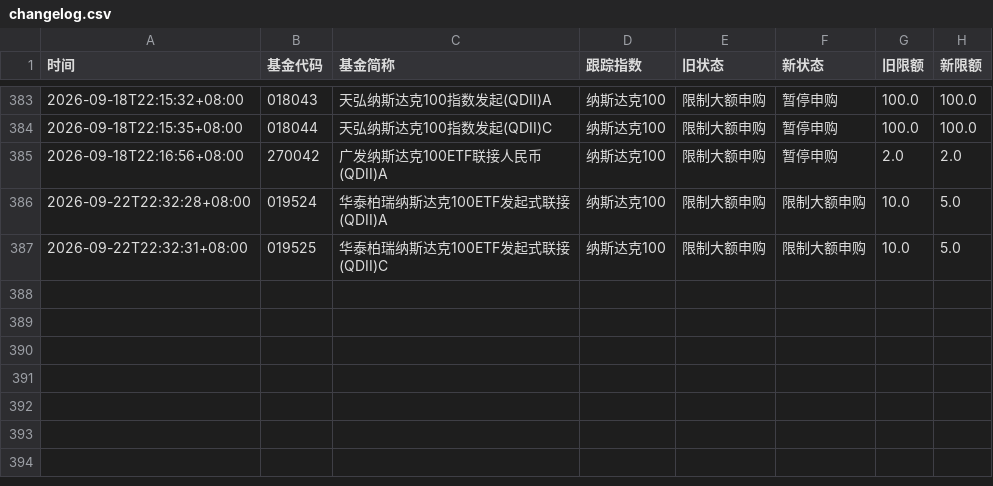
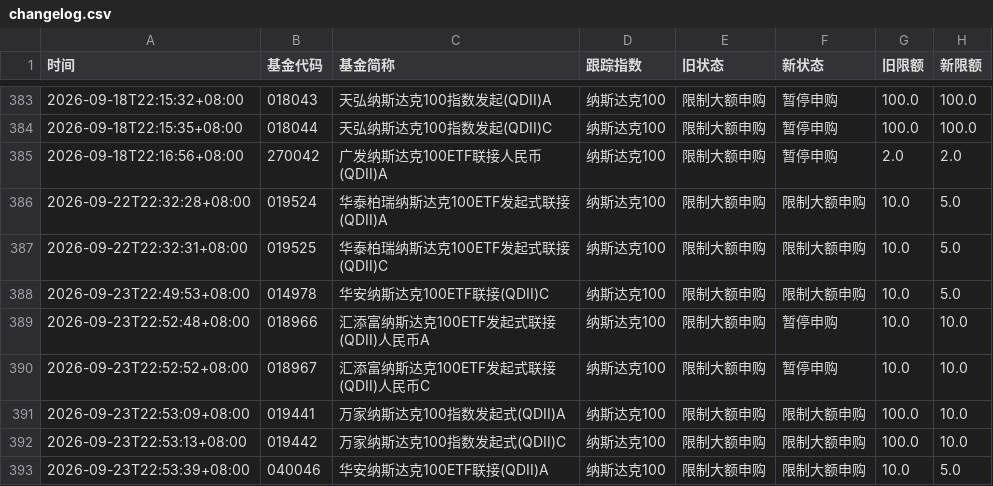
Before and after one commit to lccccc1024/QDII-purchase-restriction-inquiry, a CSV file: changelog.csv, drawn as a sheet; only a part is shown, gaps mark what is left out; the diff names each change by its address in the sheet, - before the commit and + after, or states it on an @@ line.

```diff
--- a/changelog.csv
+++ b/changelog.csv
+row 388: 2026-09-23T22:49:53+08:00 | 014978 | 华安纳斯达克100ETF联接(QDII)C | 纳斯达克100 | 限制大额申购 | 限制大额申购 | 10.0 | 5.0
+row 389: 2026-09-23T22:52:48+08:00 | 018966 | 汇添富纳斯达克100ETF发起式联接(QDII)人民币A | 纳斯达克100 | 限制大额申购 | 暂停申购 | 10.0 | 10.0
+row 390: 2026-09-23T22:52:52+08:00 | 018967 | 汇添富纳斯达克100ETF发起式联接(QDII)人民币C | 纳斯达克100 | 限制大额申购 | 暂停申购 | 10.0 | 10.0
+row 391: 2026-09-23T22:53:09+08:00 | 019441 | 万家纳斯达克100指数发起式(QDII)A | 纳斯达克100 | 限制大额申购 | 限制大额申购 | 100.0 | 10.0
+row 392: 2026-09-23T22:53:13+08:00 | 019442 | 万家纳斯达克100指数发起式(QDII)C | 纳斯达克100 | 限制大额申购 | 限制大额申购 | 100.0 | 10.0
+row 393: 2026-09-23T22:53:39+08:00 | 040046 | 华安纳斯达克100ETF联接(QDII)A | 纳斯达克100 | 限制大额申购 | 限制大额申购 | 10.0 | 5.0
```
Also changed, not shown: 1 other file.
